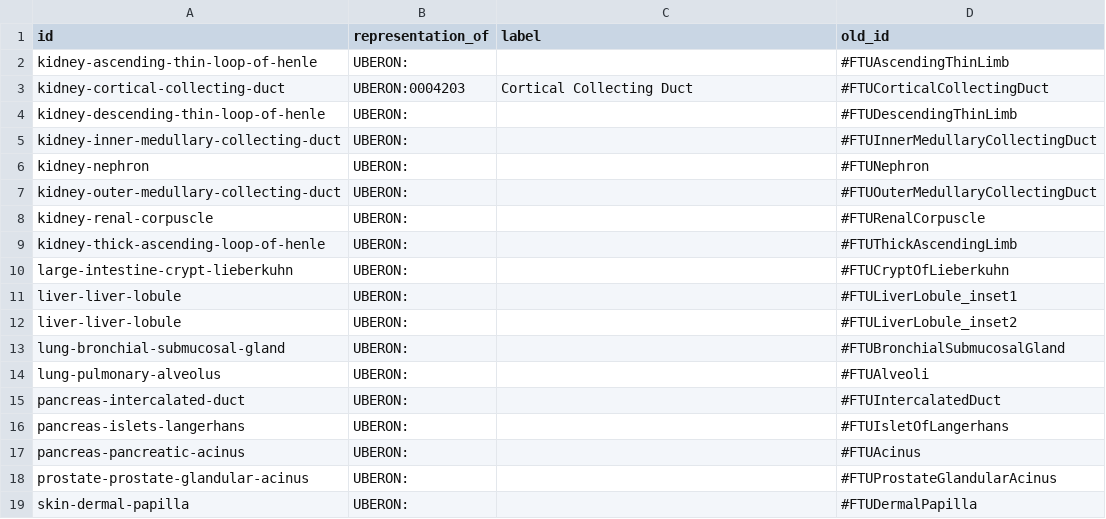
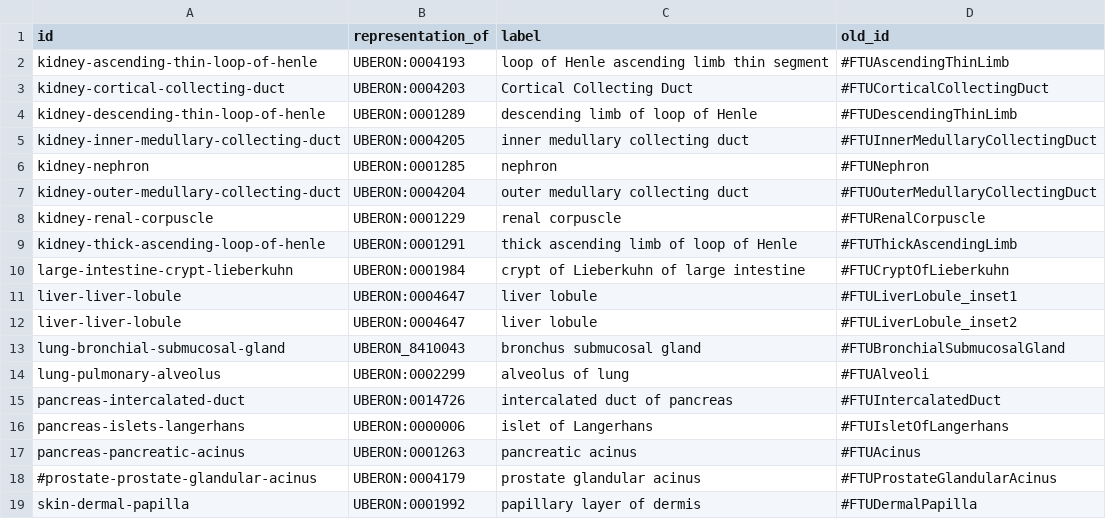
Before and after one commit to hubmapconsortium/ccf-releases, a CSV file: rel-tools/2d-ftu-lookup.csv, drawn as a sheet; only a part is shown; the diff covers the shown part only.

```diff
--- a/rel-tools/2d-ftu-lookup.csv
+++ b/rel-tools/2d-ftu-lookup.csv
@@ -1,19 +1,19 @@
 id,representation_of,label,old_id
-kidney-ascending-thin-loop-of-henle,UBERON:,,#FTUAscendingThinLimb
+kidney-ascending-thin-loop-of-henle,UBERON:0004193,loop of Henle ascending limb thin segment,#FTUAscendingThinLimb
 kidney-cortical-collecting-duct,UBERON:0004203,Cortical Collecting Duct,#FTUCorticalCollectingDuct
-kidney-descending-thin-loop-of-henle,UBERON:,,#FTUDescendingThinLimb
-kidney-inner-medullary-collecting-duct,UBERON:,,#FTUInnerMedullaryCollectingDuct
-kidney-nephron,UBERON:,,#FTUNephron
-kidney-outer-medullary-collecting-duct,UBERON:,,#FTUOuterMedullaryCollectingDuct
-kidney-renal-corpuscle,UBERON:,,#FTURenalCorpuscle
-kidney-thick-ascending-loop-of-henle,UBERON:,,#FTUThickAscendingLimb
-large-intestine-crypt-lieberkuhn,UBERON:,,#FTUCryptOfLieberkuhn
-liver-liver-lobule,UBERON:,,#FTULiverLobule_inset1
-liver-liver-lobule,UBERON:,,#FTULiverLobule_inset2
-lung-bronchial-submucosal-gland,UBERON:,,#FTUBronchialSubmucosalGland
-lung-pulmonary-alveolus,UBERON:,,#FTUAlveoli
-pancreas-intercalated-duct,UBERON:,,#FTUIntercalatedDuct
-pancreas-islets-langerhans,UBERON:,,#FTUIsletOfLangerhans
-pancreas-pancreatic-acinus,UBERON:,,#FTUAcinus
-prostate-prostate-glandular-acinus,UBERON:,,#FTUProstateGlandularAcinus
-skin-dermal-papilla,UBERON:,,#FTUDermalPapilla
+kidney-descending-thin-loop-of-henle,UBERON:0001289,descending limb of loop of Henle,#FTUDescendingThinLimb
+kidney-inner-medullary-collecting-duct,UBERON:0004205,inner medullary collecting duct,#FTUInnerMedullaryCollectingDuct
+kidney-nephron,UBERON:0001285,nephron,#FTUNephron
+kidney-outer-medullary-collecting-duct,UBERON:0004204,outer medullary collecting duct,#FTUOuterMedullaryCollectingDuct
+kidney-renal-corpuscle,UBERON:0001229,renal corpuscle,#FTURenalCorpuscle
+kidney-thick-ascending-loop-of-henle,UBERON:0001291,thick ascending limb of loop of Henle,#FTUThickAscendingLimb
+large-intestine-crypt-lieberkuhn,UBERON:0001984,crypt of Lieberkuhn of large intestine,#FTUCryptOfLieberkuhn
+liver-liver-lobule,UBERON:0004647,liver lobule,#FTULiverLobule_inset1
+liver-liver-lobule,UBERON:0004647,liver lobule,#FTULiverLobule_inset2
+lung-bronchial-submucosal-gland,UBERON_8410043,bronchus submucosal gland,#FTUBronchialSubmucosalGland
+lung-pulmonary-alveolus,UBERON:0002299,alveolus of lung,#FTUAlveoli
+pancreas-intercalated-duct,UBERON:0014726,intercalated duct of pancreas,#FTUIntercalatedDuct
+pancreas-islets-langerhans,UBERON:0000006,islet of Langerhans,#FTUIsletOfLangerhans
+pancreas-pancreatic-acinus,UBERON:0001263,pancreatic acinus,#FTUAcinus
+#prostate-prostate-glandular-acinus,UBERON:0004179,prostate glandular acinus,#FTUProstateGlandularAcinus
+skin-dermal-papilla,UBERON:0001992,papillary layer of dermis,#FTUDermalPapilla
```
Also changed, not shown: 14 edited cells elsewhere in this file, 1 other file.
